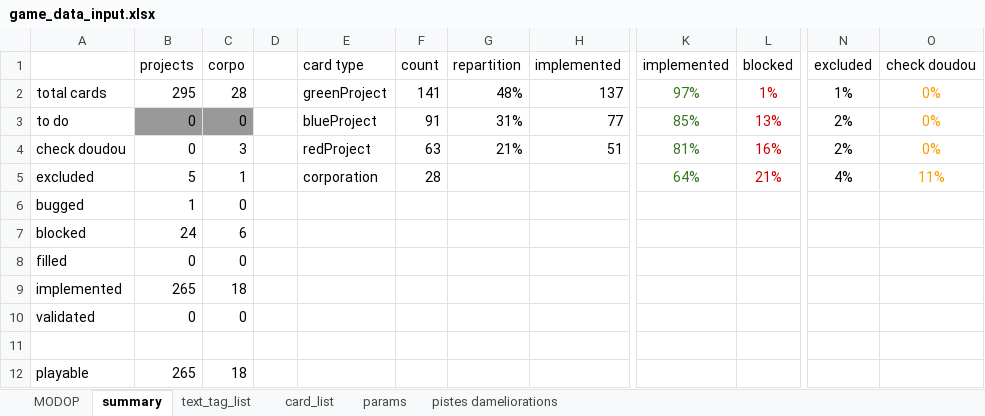
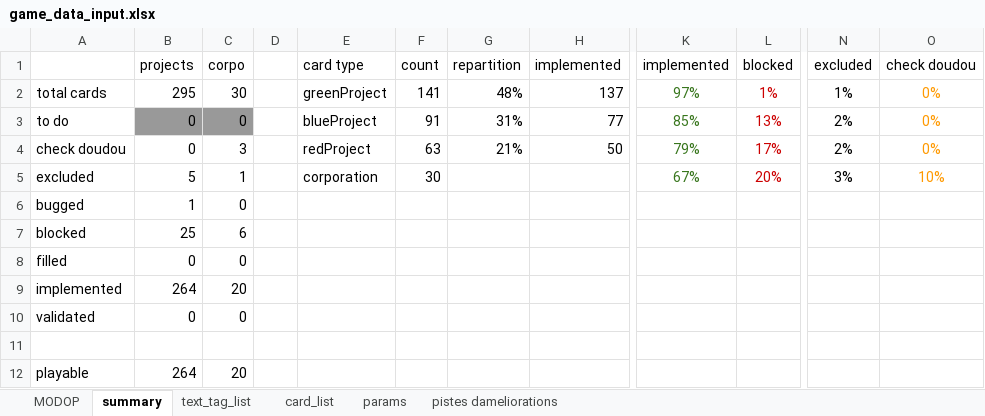
Before and after one commit to Mylaana/AresExpedition, an Excel workbook: ressources/game_data_input.xlsx, sheet summary, drawn as a sheet; only a part is shown, gaps mark what is left out; values as stored, in another font and other column widths than the file's, no borders; charts and pictures not drawn; the diff names each change by its address in the sheet, - before the commit and + after, or states it on an @@ line.

```diff
--- a/ressources/game_data_input.xlsx (sheet summary)
+++ b/ressources/game_data_input.xlsx (sheet summary)
-C2 (corpo): 28
+C2 (corpo): 30
-H4 (implemented): 51
+H4 (implemented): 50
-K4 (implemented): 81%
+K4 (implemented): 79%
-L4 (blocked): 16%
+L4 (blocked): 17%
-F5 (count): 28
+F5 (count): 30
-K5 (implemented): 64%
+K5 (implemented): 67%
-L5 (blocked): 21%
+L5 (blocked): 20%
-N5 (excluded): 4%
+N5 (excluded): 3%
-O5 (check doudou): 11%
+O5 (check doudou): 10%
-B7 (projects): 24
+B7 (projects): 25
-B9 (projects): 265
+B9 (projects): 264
-C9 (corpo): 18
+C9 (corpo): 20
-B12 (projects): 265
+B12 (projects): 264
-C12 (corpo): 18
+C12 (corpo): 20
```
Also changed, not shown: sheet card_list, sheet pistes dameliorations, 3 other files.
